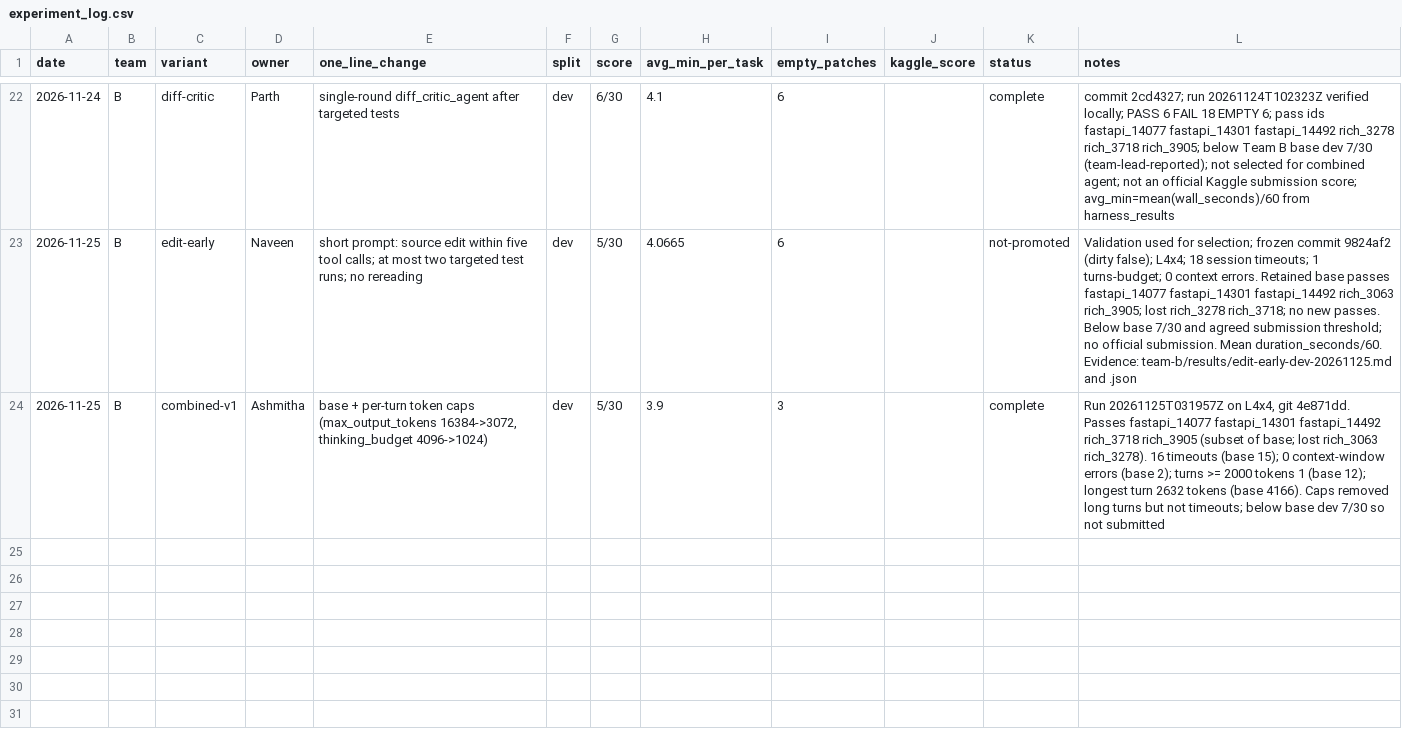
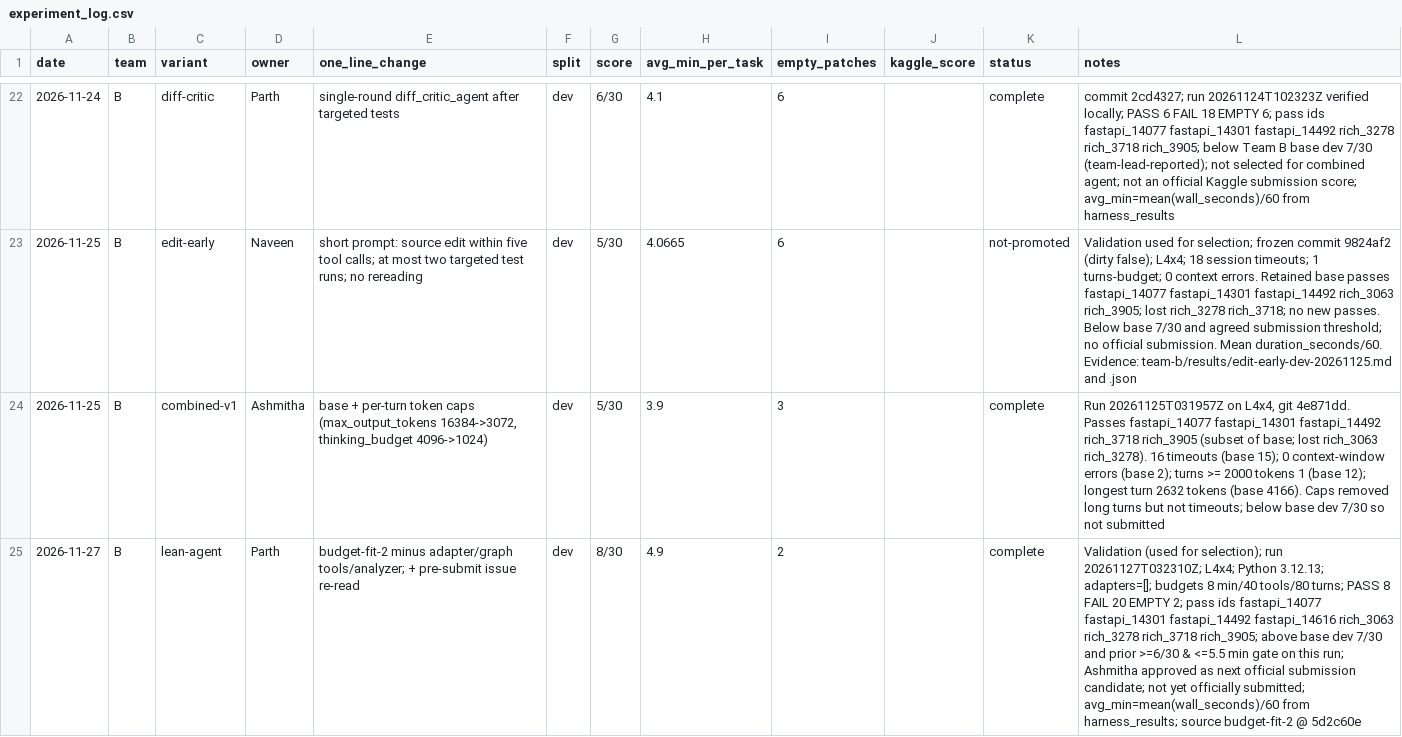
Before and after one commit to DipinJassal/data266-gemm4-group5-a, a CSV file: team-b/docs/experiment_log.csv, drawn as a sheet; only a part is shown, gaps mark what is left out; the diff names each change by its address in the sheet, - before the commit and + after, or states it on an @@ line.

Commit message:
feat(team-b): add lean-agent with 8-of-30 dev results

```diff
--- a/team-b/docs/experiment_log.csv
+++ b/team-b/docs/experiment_log.csv
+row 25: 2026-11-27 | B | lean-agent | Parth | budget-fit-2 minus adapter/graph tools/analyzer; + pre-submit issue re-read | dev | 8/30 | 4.9 | 2 |  | complete | Validation (used for selection); run 20261127T032310Z; L4x4; Python 3.12.13; adapters=[]; budgets 8 min/40 tools/80 turns; PASS 8 FAIL 20 EMPTY 2; pass ids fastapi_14077 fastapi_14301 fastapi_14492 fastapi_14616 rich_3063 rich_3278 rich_3718 rich_3905; above base dev 7/30 and prior >=6/30 & <=5.5 min gate on this run; Ashmitha approved as next official submission candidate; not yet officially submitted; avg_min=mean(wall_seconds)/60 from harness_results; source budget-fit-2 @ 5d2c60e
```
Also changed, not shown: 5 other files.
